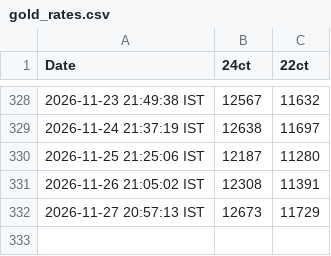
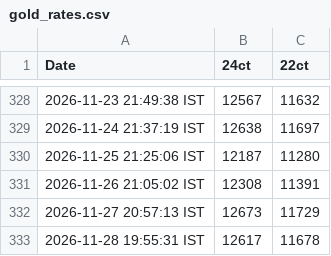
Before and after one commit to syamchandnair/goldie, a CSV file: gold_rates.csv, drawn as a sheet; only a part is shown, gaps mark what is left out.

```diff
--- a/gold_rates.csv
+++ b/gold_rates.csv
@@ -332 +332,2 @@ Date,24ct,22ct
 2026-11-27 20:57:13 IST,12673,11729
+2026-11-28 19:55:31 IST,12617,11678
```
